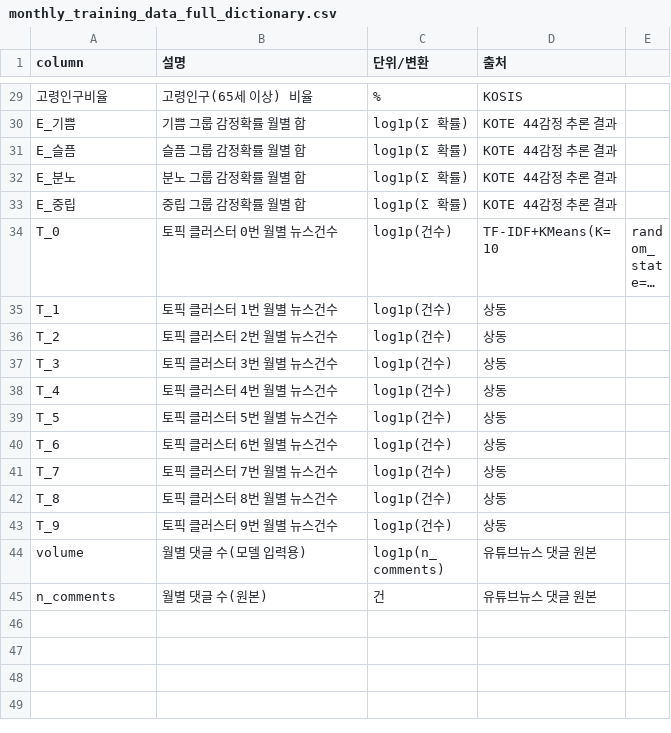
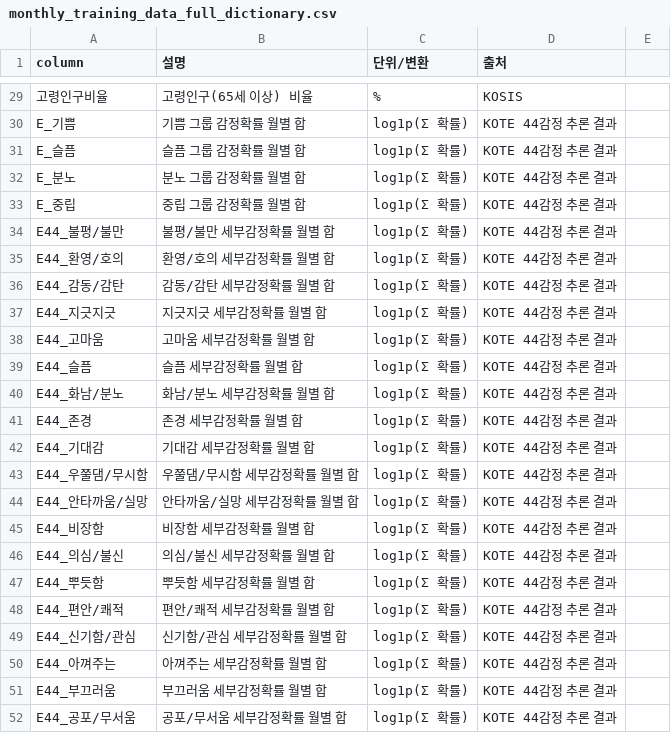
Before and after one commit to Psohyun5803/suicide_predictor, a CSV file: data/suicide_predict/deliverable/monthly_training_data_full_dictionary.csv, drawn as a sheet; only a part is shown, gaps mark what is left out; the shorter side is filled out with more unchanged rows; long unchanged cells end in …; the diff covers the shown part only.

Commit message:
modify data dict for new training dataset

```diff
--- a/data/suicide_predict/deliverable/monthly_training_data_full_dictionary.csv
+++ b/data/suicide_predict/deliverable/monthly_training_data_full_dictionary.csv
@@ -33 +33,20 @@ E_분노,분노 그룹 감정확률 월별 합,log1p(Σ 확률),KOTE 44감정
 E_중립,중립 그룹 감정확률 월별 합,log1p(Σ 확률),KOTE 44감정 추론 결과
+E44_불평/불만,불평/불만 세부감정확률 월별 합,log1p(Σ 확률),KOTE 44감정 추론 결과
+E44_환영/호의,환영/호의 세부감정확률 월별 합,log1p(Σ 확률),KOTE 44감정 추론 결과
+E44_감동/감탄,감동/감탄 세부감정확률 월별 합,log1p(Σ 확률),KOTE 44감정 추론 결과
+E44_지긋지긋,지긋지긋 세부감정확률 월별 합,log1p(Σ 확률),KOTE 44감정 추론 결과
+E44_고마움,고마움 세부감정확률 월별 합,log1p(Σ 확률),KOTE 44감정 추론 결과
+E44_슬픔,슬픔 세부감정확률 월별 합,log1p(Σ 확률),KOTE 44감정 추론 결과
+E44_화남/분노,화남/분노 세부감정확률 월별 합,log1p(Σ 확률),KOTE 44감정 추론 결과
+E44_존경,존경 세부감정확률 월별 합,log1p(Σ 확률),KOTE 44감정 추론 결과
+E44_기대감,기대감 세부감정확률 월별 합,log1p(Σ 확률),KOTE 44감정 추론 결과
+E44_우쭐댐/무시함,우쭐댐/무시함 세부감정확률 월별 합,log1p(Σ 확률),KOTE 44감정 추론 결과
+E44_안타까움/실망,안타까움/실망 세부감정확률 월별 합,log1p(Σ 확률),KOTE 44감정 추론 결과
+E44_비장함,비장함 세부감정확률 월별 합,log1p(Σ 확률),KOTE 44감정 추론 결과
+E44_의심/불신,의심/불신 세부감정확률 월별 합,log1p(Σ 확률),KOTE 44감정 추론 결과
+E44_뿌듯함,뿌듯함 세부감정확률 월별 합,log1p(Σ 확률),KOTE 44감정 추론 결과
+E44_편안/쾌적,편안/쾌적 세부감정확률 월별 합,log1p(Σ 확률),KOTE 44감정 추론 결과
+E44_신기함/관심,신기함/관심 세부감정확률 월별 합,log1p(Σ 확률),KOTE 44감정 추론 결과
+E44_아껴주는,아껴주는 세부감정확률 월별 합,log1p(Σ 확률),KOTE 44감정 추론 결과
+E44_부끄러움,부끄러움 세부감정확률 월별 합,log1p(Σ 확률),KOTE 44감정 추론 결과
+E44_공포/무서움,공포/무서움 세부감정확률 월별 합,log1p(Σ 확률),KOTE 44감정 추론 결과
```
Also changed, not shown: 25 added rows elsewhere in this file.
